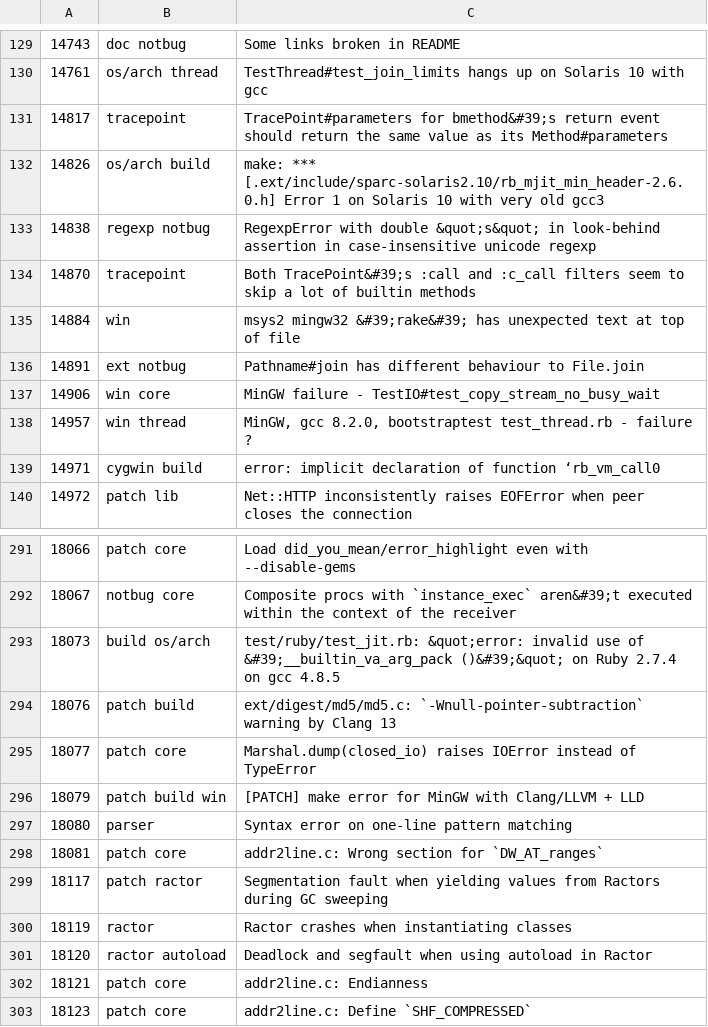
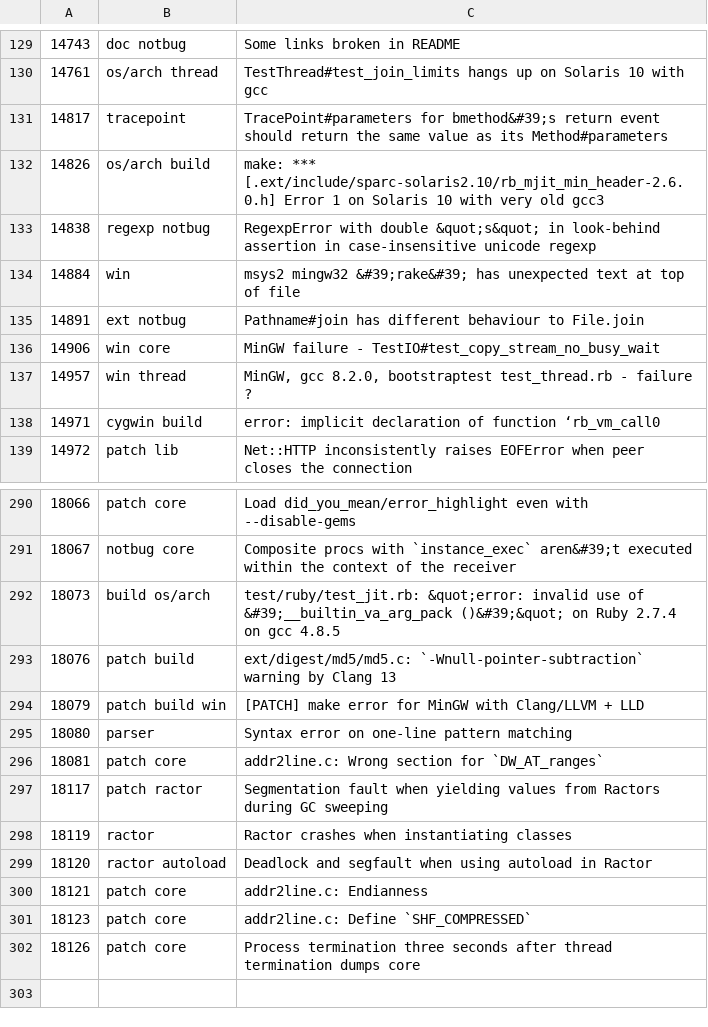
Before and after one commit to caddoSmith229/RB_tagged-bugs, a CSV file: ruby-bugs.csv, drawn as a sheet; only a part is shown, gaps mark what is left out; removed rows and columns are numbered as before the commit, all else as after; the diff names each change by its address in the sheet, - before the commit and + after, or states it on an @@ line.

Commit message:
Update ruby bugs

```diff
--- a/ruby-bugs.csv
+++ b/ruby-bugs.csv
-row 134: 14870 | tracepoint | Both TracePoint&#39;s :call and :c_call filters seem to skip a lot of builtin methods
-row 295: 18077 | patch core | Marshal.dump(closed_io) raises IOError instead of TypeError
+row 302: 18126 | patch core | Process termination three seconds after thread termination dumps core
```
